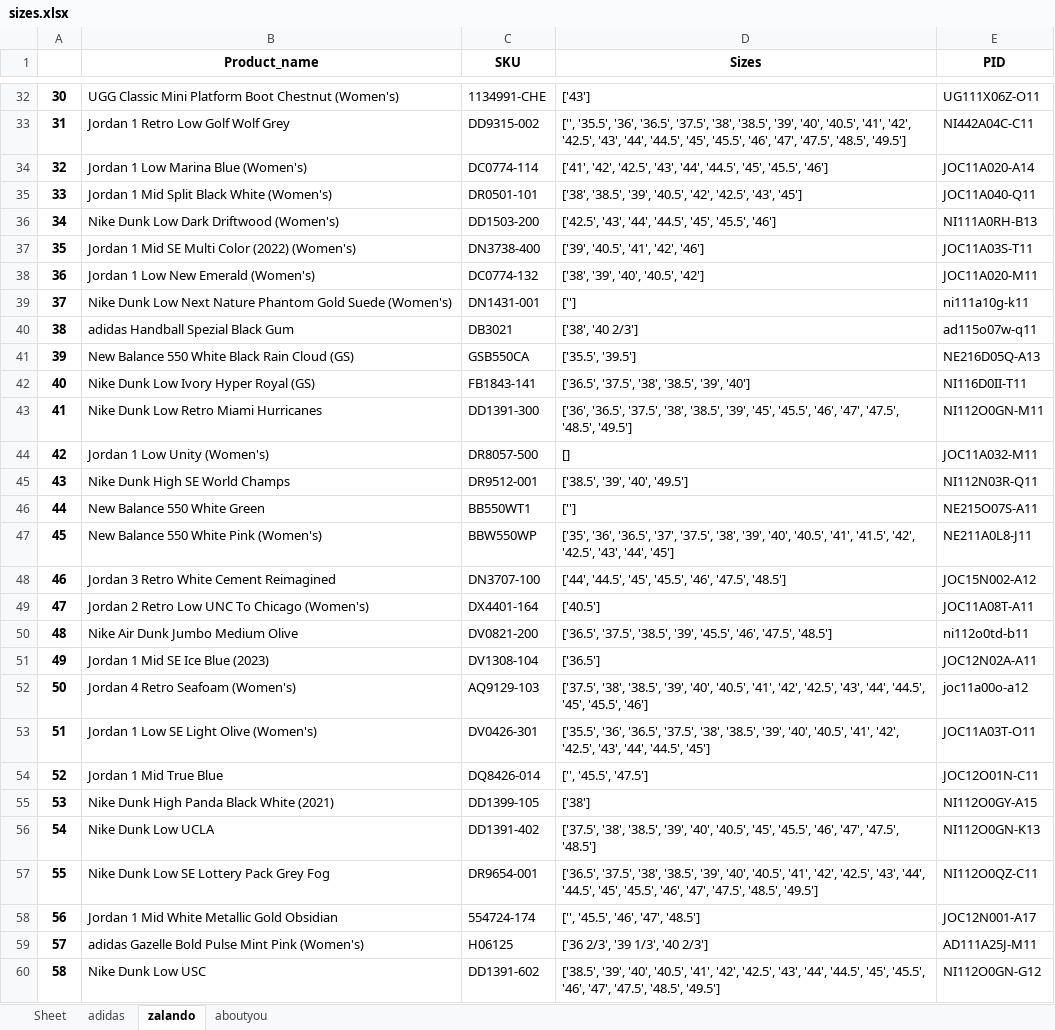
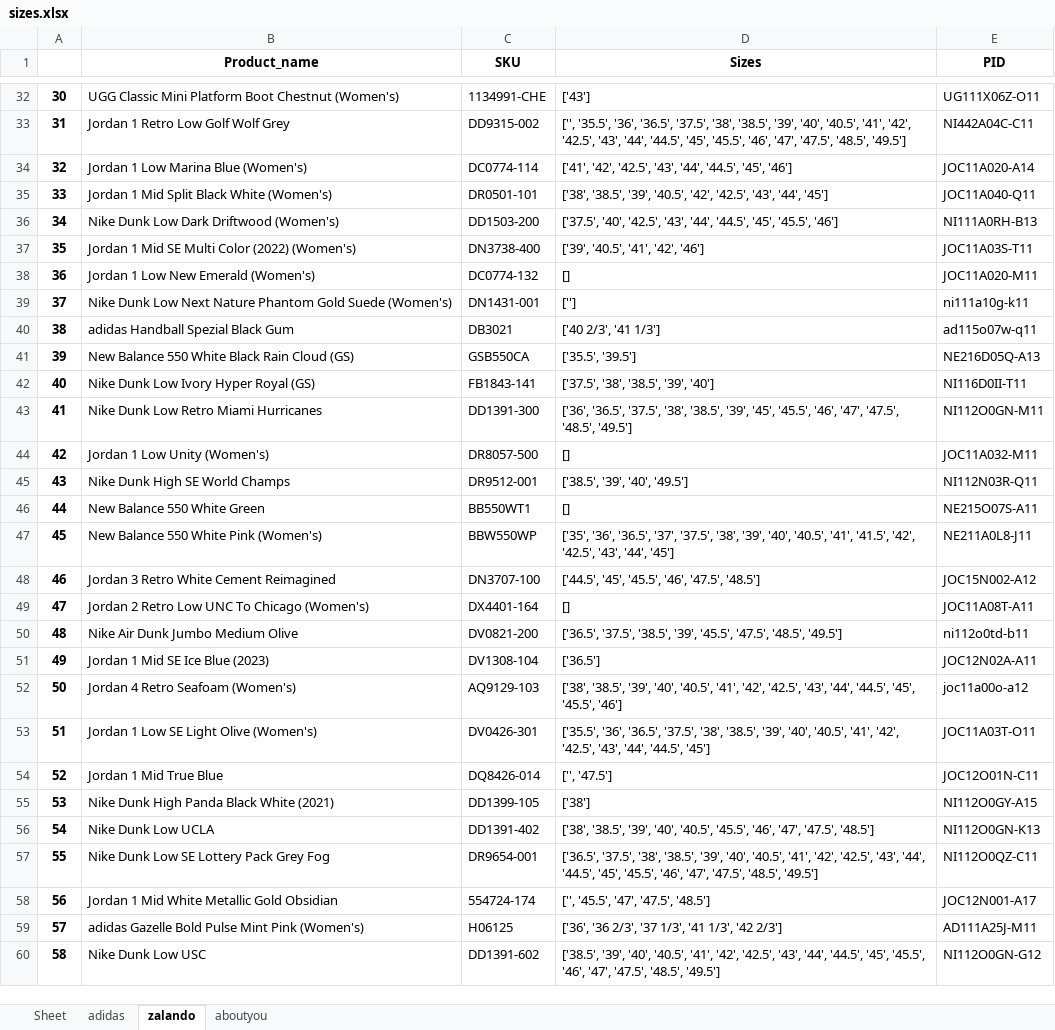
Before and after one commit to nudam00/BestSizeChecker, an Excel workbook: output/sizes.xlsx, sheet zalando, drawn as a sheet; only a part is shown, gaps mark what is left out; values as stored, in another font and other column widths than the file's, no borders; the diff covers the shown part only; the diff names each change by its address in the sheet, - before the commit and + after, or states it on an @@ line.

```diff
--- a/output/sizes.xlsx (sheet zalando)
+++ b/output/sizes.xlsx (sheet zalando)
-D34 (Sizes): …'44.5', '45', '45.5', '46']
+D34 (Sizes): …'44.5', '45', '46']
-D35 (Sizes): …'42.5', '43', '45']
+D35 (Sizes): …'42.5', '43', '44', '45']
-D36 (Sizes): ['42.5', '43', '44',…
+D36 (Sizes): ['37.5', '40', '42.5', '43', '44',…
-D38 (Sizes): ['38', '39', '40', '40.5', '42']
+D38 (Sizes): []
-D40 (Sizes): ['38', '40 2/3']
+D40 (Sizes): ['40 2/3', '41 1/3']
-D42 (Sizes): ['36.5', '37.5', '38', '38.5', '39', '40']
+D42 (Sizes): ['37.5', '38', '38.5', '39', '40']
-D46 (Sizes): ['']
+D46 (Sizes): []
-D48 (Sizes): ['44', '44.5', '45', '45.5',…
+D48 (Sizes): ['44.5', '45', '45.5',…
-D49 (Sizes): ['40.5']
+D49 (Sizes): []
-D50 (Sizes): …'39', '45.5', '46', '47.5', '48.5']
+D50 (Sizes): …'39', '45.5', '47.5', '48.5', '49.5']
-D52 (Sizes): ['37.5', '38', '38.5', '39',…
+D52 (Sizes): ['38', '38.5', '39',…
-D54 (Sizes): ['', '45.5', '47.5']
+D54 (Sizes): ['', '47.5']
-D56 (Sizes): ['37.5', '38', '38.5', '39', '40', '40.5', '45', '45.5', '46',…
+D56 (Sizes): ['38', '38.5', '39', '40', '40.5', '45.5', '46',…
-D58 (Sizes): ['', '45.5', '46', '47', '48.5']
+D58 (Sizes): ['', '45.5', '47', '47.5', '48.5']
-D59 (Sizes): ['36 2/3', '39 1/3', '40 2/3']
+D59 (Sizes): ['36', '36 2/3', '37 1/3', '41 1/3', '42 2/3']
```
Also changed, not shown: 3 added rows and 17 edited cells elsewhere in this sheet, sheet aboutyou, sheet adidas, input/sneakers.xlsx, 3 other files.
